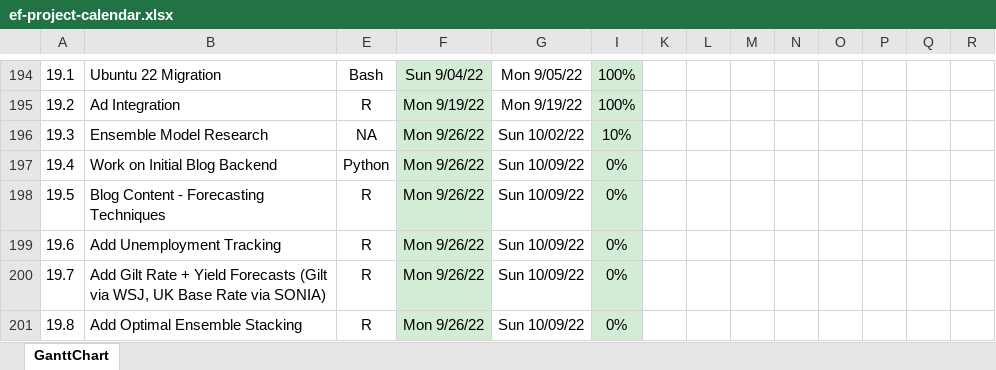
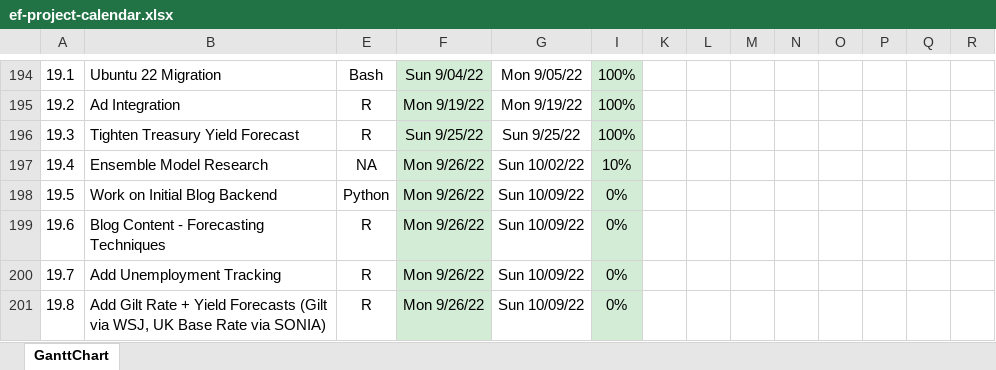
Before and after one commit to bongohead/econforecasting-r, an Excel workbook: ef-project-calendar.xlsx, sheet GanttChart, drawn as a sheet; only a part is shown, gaps mark what is left out; the shorter side is filled out with more unchanged rows; values as stored, in another font and other column widths than the file's, no borders; charts and pictures and conditional formats not drawn; addresses are those after the commit; rows hold the shown columns only; the diff names each change by its address in the sheet, - before the commit and + after, or states it on an @@ line.

Commit message:
Tightened Treasury yield forecasts to more robustly account for quick day-to-day shifts in ffr/treasury spreads (v1.04)

```diff
--- a/ef-project-calendar.xlsx (sheet GanttChart)
+++ b/ef-project-calendar.xlsx (sheet GanttChart)
+row 196: 19.3 | Tighten Treasury Yield Forecast | R | Sun 9/25/22 | Sun 9/25/22 | 100%
@@ column A renumbered from row 197 down @@
```
Also changed, not shown: 1 other file.
